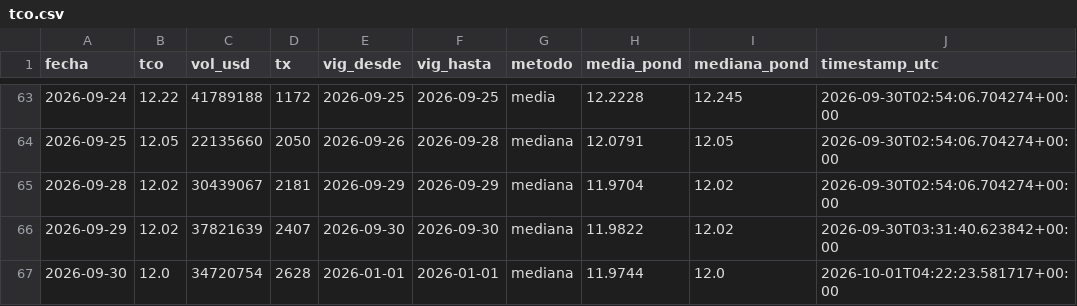
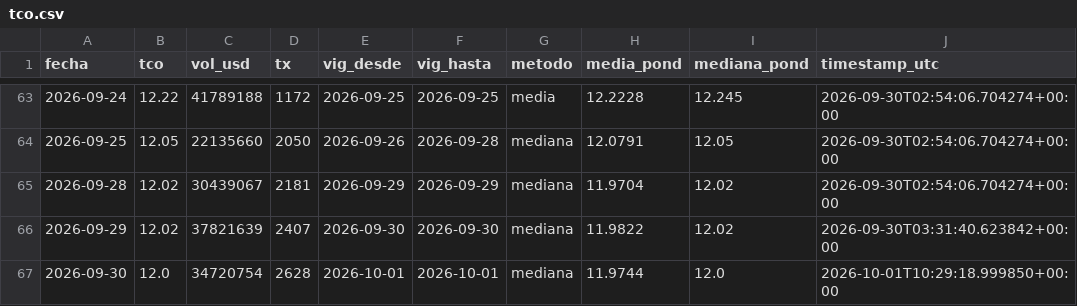
Before and after one commit to Centro-de-Estudios-POPULI/Dolar_Bolivia, a CSV file: data/tco.csv, drawn as a sheet; only a part is shown, gaps mark what is left out.

```diff
--- a/data/tco.csv
+++ b/data/tco.csv
@@ -66,2 +66,2 @@ fecha,tco,vol_usd,tx,vig_desde,vig_hasta,metodo,media_pond,mediana_pond,timestam
 2026-09-29,12.02,37821639,2407,2026-09-30,2026-09-30,mediana,11.9822,12.02,2026-09-30T03:31:40.623842+00:00
-2026-09-30,12.0,34720754,2628,2026-01-01,2026-01-01,mediana,11.9744,12.0,2026-10-01T04:22:23.581717+00:00
+2026-09-30,12.0,34720754,2628,2026-10-01,2026-10-01,mediana,11.9744,12.0,2026-10-01T10:29:18.999850+00:00
```
Also changed, not shown: data/tco_raw/2026-09-30.csv, 2 other files.
